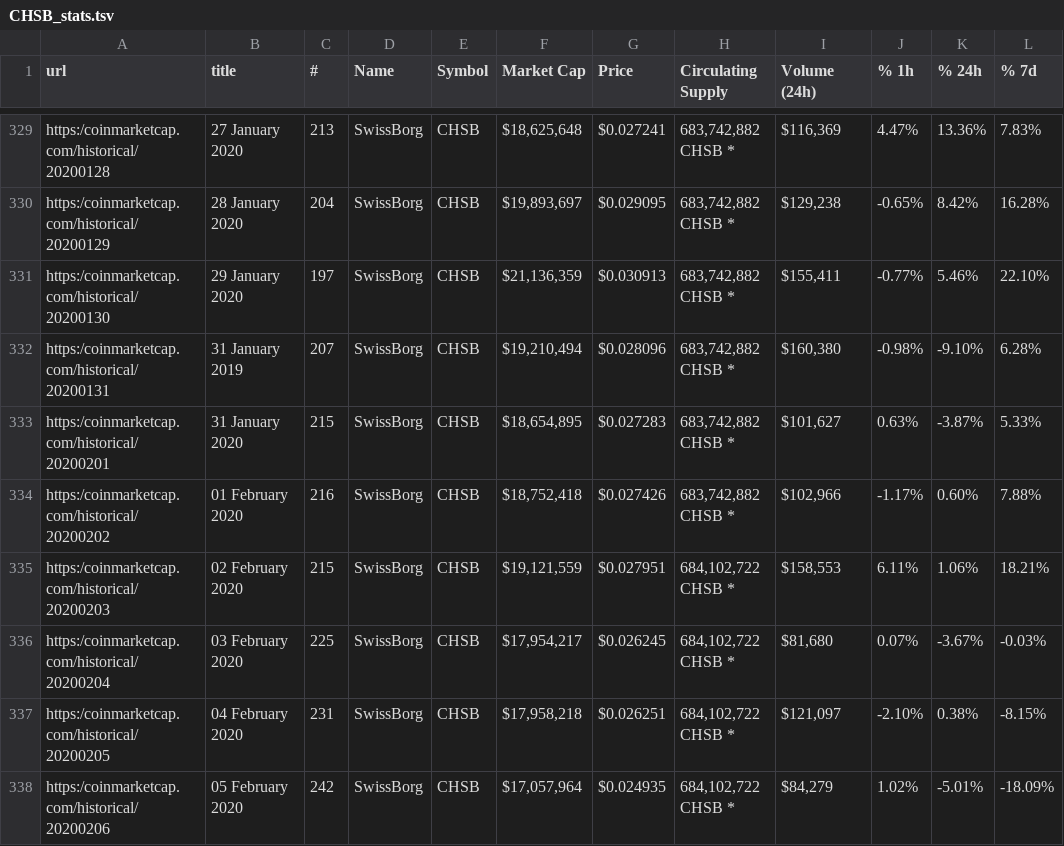
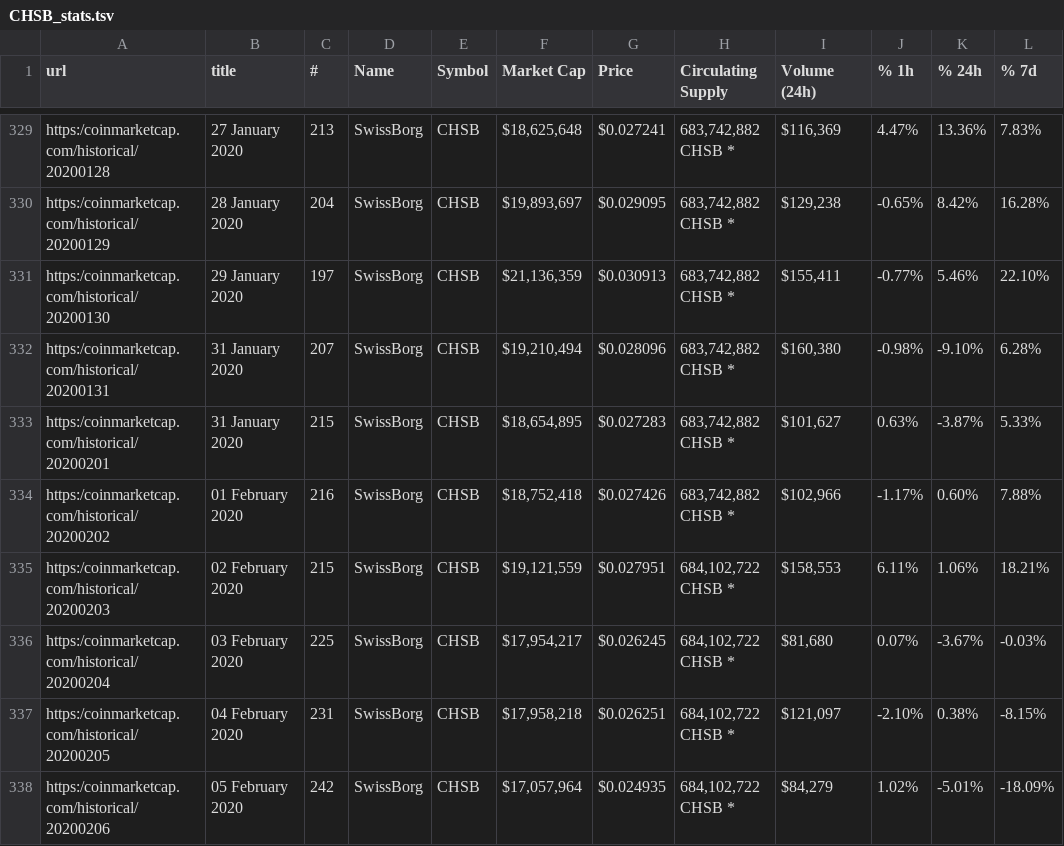
Before and after one commit to michadavid/chsb_token_report, a TSV file: CHSB_stats.tsv, drawn as a sheet; only a part is shown, gaps mark what is left out.

Commit message:
cmc typo fixed

```diff
--- a/CHSB_stats.tsv
+++ b/CHSB_stats.tsv
@@ -331,3 +331,3 @@ https:/coinmarketcap.com/historical/20200129	28 January 2020	204	SwissBorg	CHSB
 https:/coinmarketcap.com/historical/20200130	29 January 2020	197	SwissBorg	CHSB	$21,136,359	$0.030913	683,742,882 CHSB *	$155,411	-0.77%	5.46%	22.10%	
-https:/coinmarketcap.com/historical/20200131	31 January 2019	207	SwissBorg	CHSB	$19,210,494	$0.028096	683,742,882 CHSB *	$160,380	-0.98%	-9.10%	6.28%	
+https:/coinmarketcap.com/historical/20200131	31 January 2020	207	SwissBorg	CHSB	$19,210,494	$0.028096	683,742,882 CHSB *	$160,380	-0.98%	-9.10%	6.28%	
 https:/coinmarketcap.com/historical/20200201	31 January 2020	215	SwissBorg	CHSB	$18,654,895	$0.027283	683,742,882 CHSB *	$101,627	0.63%	-3.87%	5.33%	
```
